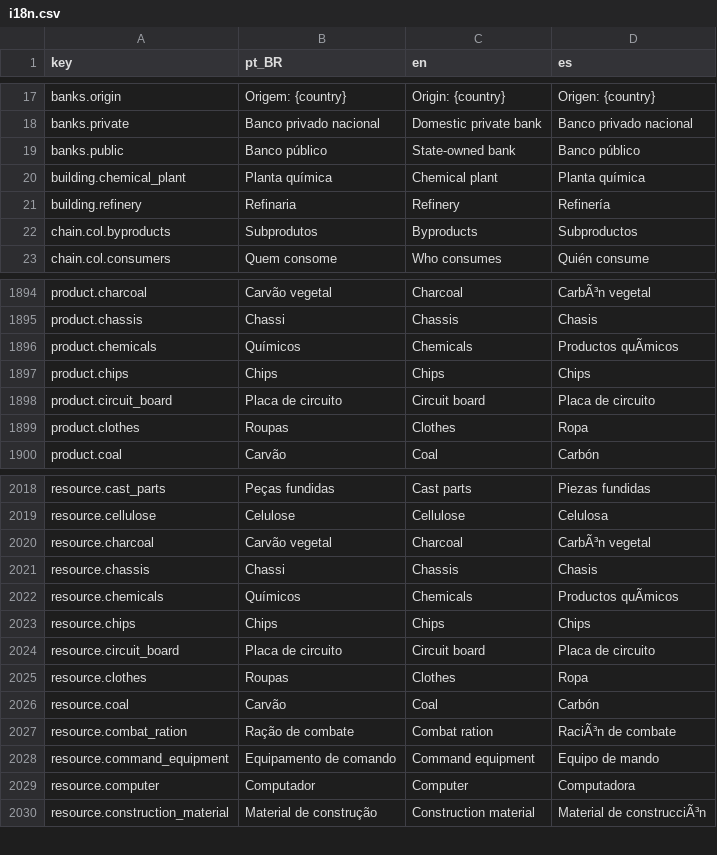
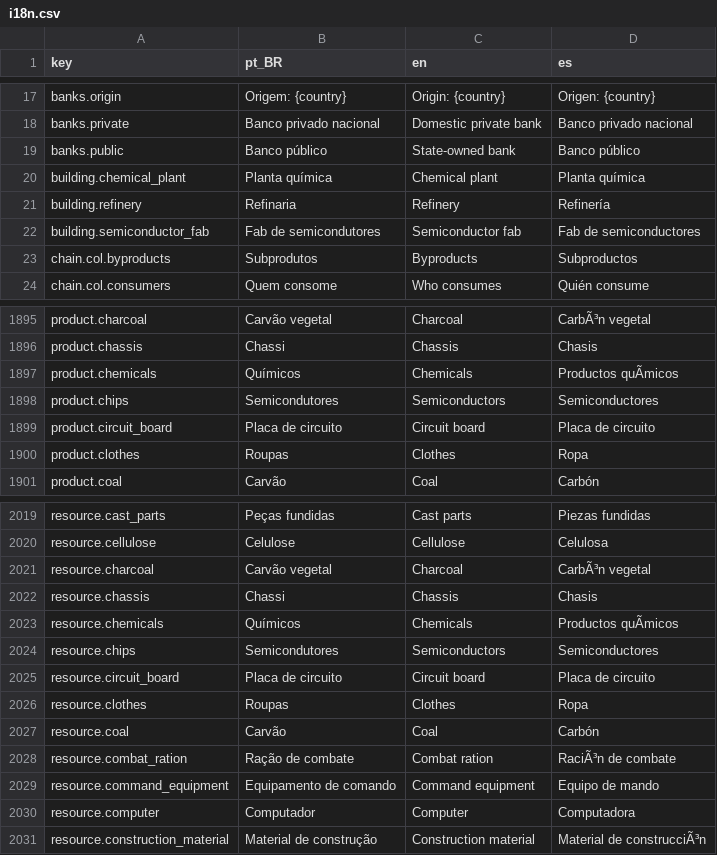
Before and after one commit to Arturstriker3/game-godot, a CSV file: data/definitions/i18n/i18n.csv, drawn as a sheet; only a part is shown, gaps mark what is left out; addresses are those after the commit; the diff names each change by its address in the sheet, - before the commit and + after, or states it on an @@ line.

```diff
--- a/data/definitions/i18n/i18n.csv
+++ b/data/definitions/i18n/i18n.csv
+row 22: building.semiconductor_fab | Fab de semicondutores | Semiconductor fab | Fab de semiconductores
-B1898 (pt_BR): Chips
+B1898 (pt_BR): Semicondutores
-C1898 (en): Chips
+C1898 (en): Semiconductors
-D1898 (es): Chips
+D1898 (es): Semiconductores
-B2024 (pt_BR): Chips
+B2024 (pt_BR): Semicondutores
-C2024 (en): Chips
+C2024 (en): Semiconductors
-D2024 (es): Chips
+D2024 (es): Semiconductores
```
Also changed, not shown: 12 other files.
